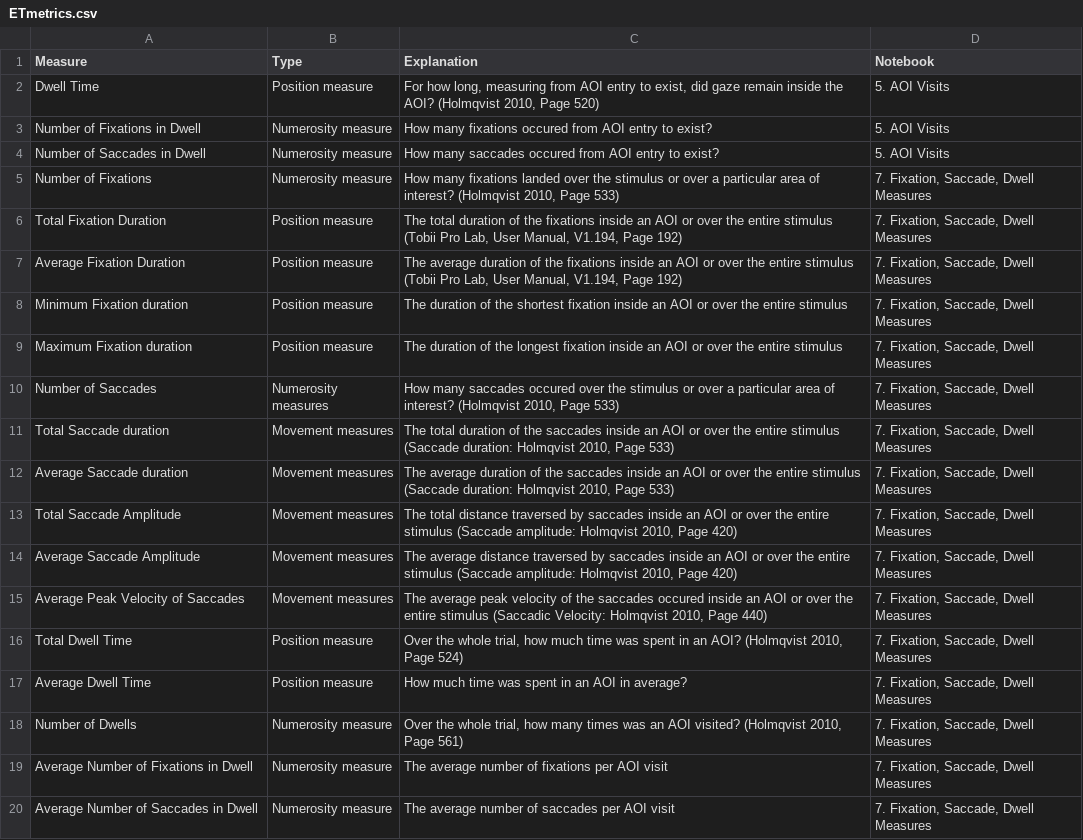
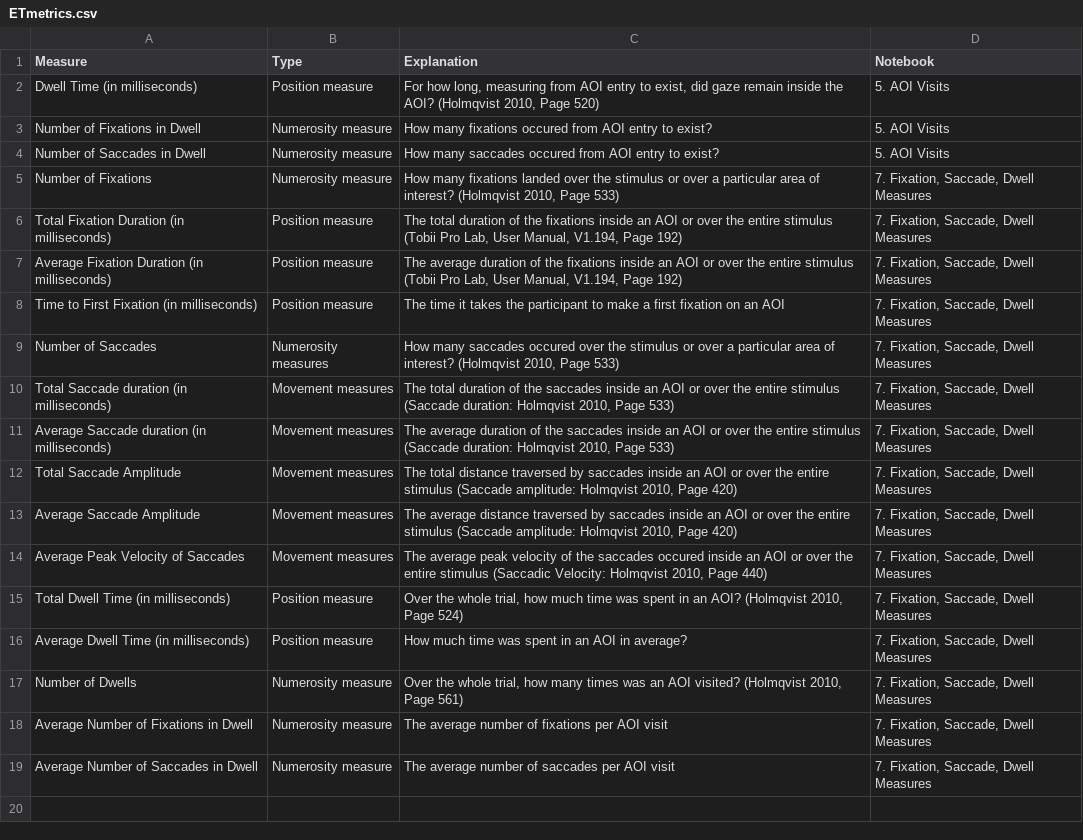
Before and after one commit to aminobest/ETLecture, a CSV file: jupyter/workspace/documentation/ETmetrics.csv, drawn as a sheet.

```diff
--- a/jupyter/workspace/documentation/ETmetrics.csv
+++ b/jupyter/workspace/documentation/ETmetrics.csv
@@ -1,3 +1,3 @@
 Measure,Type,Explanation,Notebook
-Dwell Time,Position measure,"For how long, measuring from AOI entry to exist, did gaze remain inside the AOI? (Holmqvist 2010, Page 520)",5. AOI Visits
+Dwell Time (in milliseconds),Position measure,"For how long, measuring from AOI entry to exist, did gaze remain inside the AOI? (Holmqvist 2010, Page 520)",5. AOI Visits
 Number of Fixations in Dwell,Numerosity measure,How many fixations occured from AOI entry to exist?,5. AOI Visits
@@ -5,9 +5,8 @@ Number of Saccades in Dwell,Numerosity measure,How many saccades occured from AO
 Number of Fixations,Numerosity measure,"How many fixations landed over the stimulus or over a particular area of interest? (Holmqvist 2010, Page 533)","7. Fixation, Saccade, Dwell Measures"
-Total Fixation Duration,Position measure,"The total duration of the fixations inside an AOI or over the entire stimulus (Tobii Pro Lab, User Manual, V1.194, Page 192)","7. Fixation, Saccade, Dwell Measures"
-Average Fixation Duration,Position measure,"The average duration of the fixations inside an AOI or over the entire stimulus (Tobii Pro Lab, User Manual, V1.194, Page 192)","7. Fixation, Saccade, Dwell Measures"
-Minimum Fixation duration,Position measure,The duration of the shortest fixation inside an AOI or over the entire stimulus,"7. Fixation, Saccade, Dwell Measures"
-Maximum Fixation duration,Position measure,The duration of the longest fixation inside an AOI or over the entire stimulus,"7. Fixation, Saccade, Dwell Measures"
+Total Fixation Duration  (in milliseconds),Position measure,"The total duration of the fixations inside an AOI or over the entire stimulus (Tobii Pro Lab, User Manual, V1.194, Page 192)","7. Fixation, Saccade, Dwell Measures"
+Average Fixation Duration  (in milliseconds),Position measure,"The average duration of the fixations inside an AOI or over the entire stimulus (Tobii Pro Lab, User Manual, V1.194, Page 192)","7. Fixation, Saccade, Dwell Measures"
+Time to First Fixation  (in milliseconds),Position measure,The time it takes the participant to make a first fixation on an AOI,"7. Fixation, Saccade, Dwell Measures"
 Number of Saccades,Numerosity measures,"How many saccades occured over the stimulus or over a particular area of interest? (Holmqvist 2010, Page 533)","7. Fixation, Saccade, Dwell Measures"
-Total Saccade duration,Movement measures ,"The total duration of the saccades inside an AOI or over the entire stimulus (Saccade duration: Holmqvist 2010, Page 533)","7. Fixation, Saccade, Dwell Measures"
-Average Saccade duration,Movement measures ,"The average duration of the saccades inside an AOI or over the entire stimulus (Saccade duration: Holmqvist 2010, Page 533)","7. Fixation, Saccade, Dwell Measures"
+Total Saccade duration  (in milliseconds),Movement measures ,"The total duration of the saccades inside an AOI or over the entire stimulus (Saccade duration: Holmqvist 2010, Page 533)","7. Fixation, Saccade, Dwell Measures"
+Average Saccade duration  (in milliseconds),Movement measures ,"The average duration of the saccades inside an AOI or over the entire stimulus (Saccade duration: Holmqvist 2010, Page 533)","7. Fixation, Saccade, Dwell Measures"
 Total Saccade Amplitude,Movement measures ,"The total distance traversed by saccades inside an AOI or over the entire stimulus (Saccade amplitude: Holmqvist 2010, Page 420)","7. Fixation, Saccade, Dwell Measures"
@@ -15,4 +14,4 @@ Average Saccade Amplitude,Movement measures ,"The average distance traversed by
 Average Peak Velocity of Saccades,Movement measures ,"The average peak velocity of the saccades occured inside an AOI or over the entire stimulus (Saccadic Velocity: Holmqvist 2010, Page 440)","7. Fixation, Saccade, Dwell Measures"
-Total Dwell Time,Position measure,"Over the whole trial, how much time was spent in an AOI? (Holmqvist 2010, Page 524)","7. Fixation, Saccade, Dwell Measures"
-Average Dwell Time,Position measure,How much time was spent in an AOI in average?,"7. Fixation, Saccade, Dwell Measures"
+Total Dwell Time  (in milliseconds),Position measure,"Over the whole trial, how much time was spent in an AOI? (Holmqvist 2010, Page 524)","7. Fixation, Saccade, Dwell Measures"
+Average Dwell Time  (in milliseconds),Position measure,How much time was spent in an AOI in average?,"7. Fixation, Saccade, Dwell Measures"
 Number of Dwells,Numerosity measure,"Over the whole trial, how many times was an AOI visited? (Holmqvist 2010, Page 561)","7. Fixation, Saccade, Dwell Measures"
```
Also changed, not shown: 39 other files.
